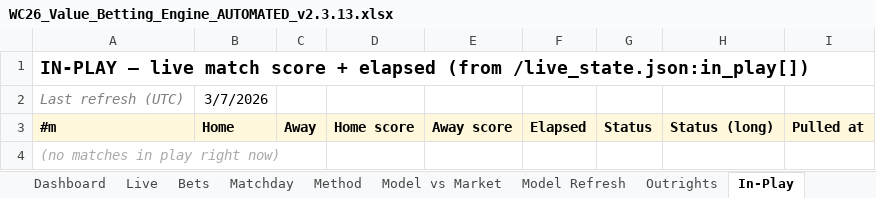
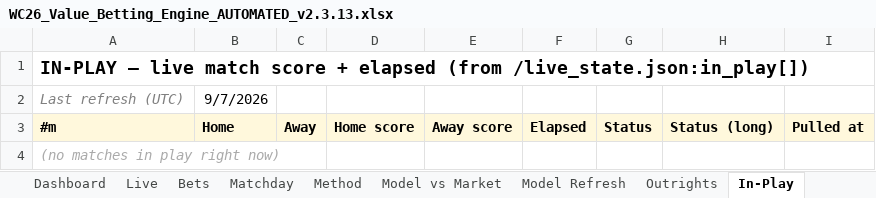
Before and after one commit to pravindurgani/wc26-matchday-intelligence, an Excel workbook: wc26-engine-gs/WC26_Value_Betting_Engine_AUTOMATED_v2.3.13.xlsx, sheet In-Play, drawn as a sheet; values as stored, in another font and other column widths than the file's, no borders; charts and pictures not drawn; the diff names each change by its address in the sheet, - before the commit and + after, or states it on an @@ line.

```diff
--- a/wc26-engine-gs/WC26_Value_Betting_Engine_AUTOMATED_v2.3.13.xlsx (sheet In-Play)
+++ b/wc26-engine-gs/WC26_Value_Betting_Engine_AUTOMATED_v2.3.13.xlsx (sheet In-Play)
-B2: 3/7/2026
+B2: 9/7/2026
```
Also changed, not shown: sheet Matchday, sheet Bets, sheet Goal Grid, sheet Model Refresh, sheet Outrights, sheet Dashboard, 4 more sheets, formulas that keep their value, hidden cells, charts or pictures, 7 other files.
